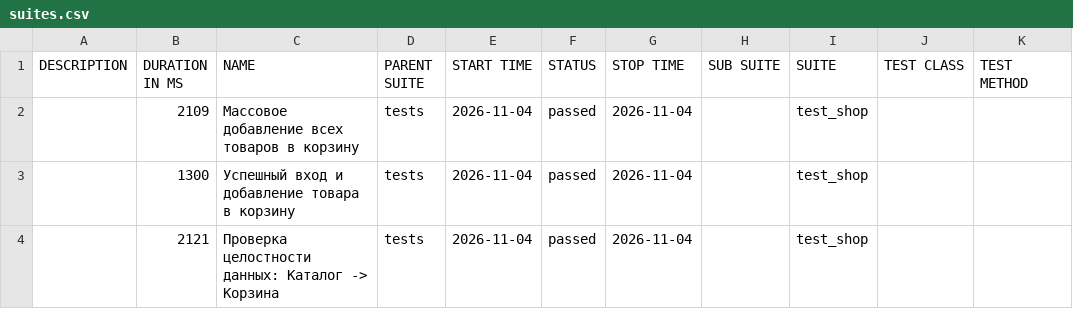
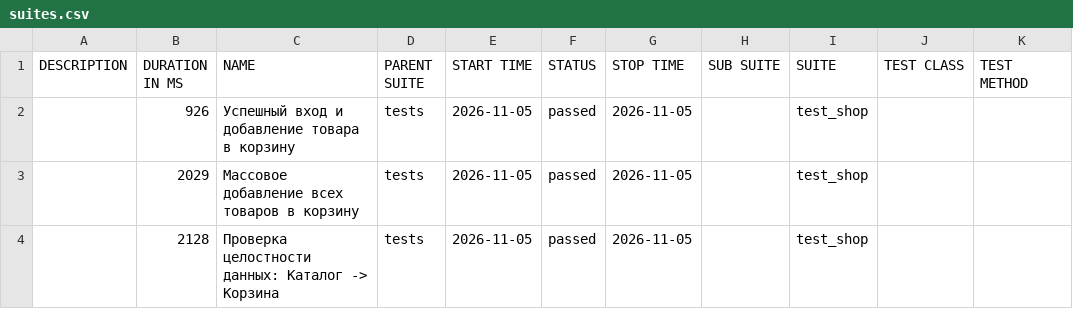
Before and after one commit to zasadwla01/automation, a CSV file: data/suites.csv, drawn as a sheet.

```diff
--- a/data/suites.csv
+++ b/data/suites.csv
@@ -1,4 +1,4 @@
 "DESCRIPTION","DURATION IN MS","NAME","PARENT SUITE","START TIME","STATUS","STOP TIME","SUB SUITE","SUITE","TEST CLASS","TEST METHOD"
-"","2109","Массовое добавление всех товаров в корзину","tests","2026-11-04","passed","2026-11-04","","test_shop","",""
-"","1300","Успешный вход и добавление товара в корзину","tests","2026-11-04","passed","2026-11-04","","test_shop","",""
-"","2121","Проверка целостности данных: Каталог -> Корзина","tests","2026-11-04","passed","2026-11-04","","test_shop","",""
+"","926","Успешный вход и добавление товара в корзину","tests","2026-11-05","passed","2026-11-05","","test_shop","",""
+"","2029","Массовое добавление всех товаров в корзину","tests","2026-11-05","passed","2026-11-05","","test_shop","",""
+"","2128","Проверка целостности данных: Каталог -> Корзина","tests","2026-11-05","passed","2026-11-05","","test_shop","",""
```
Also changed, not shown: 27 other files.
